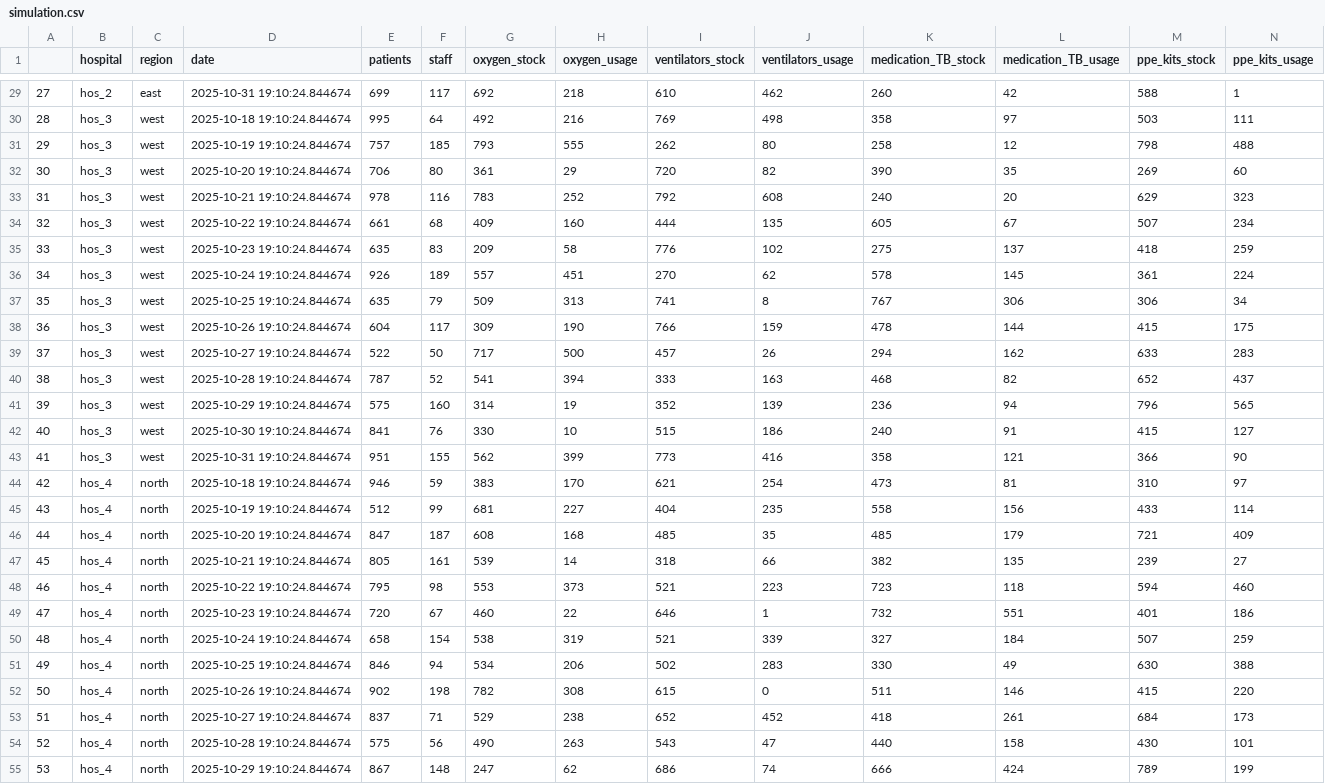
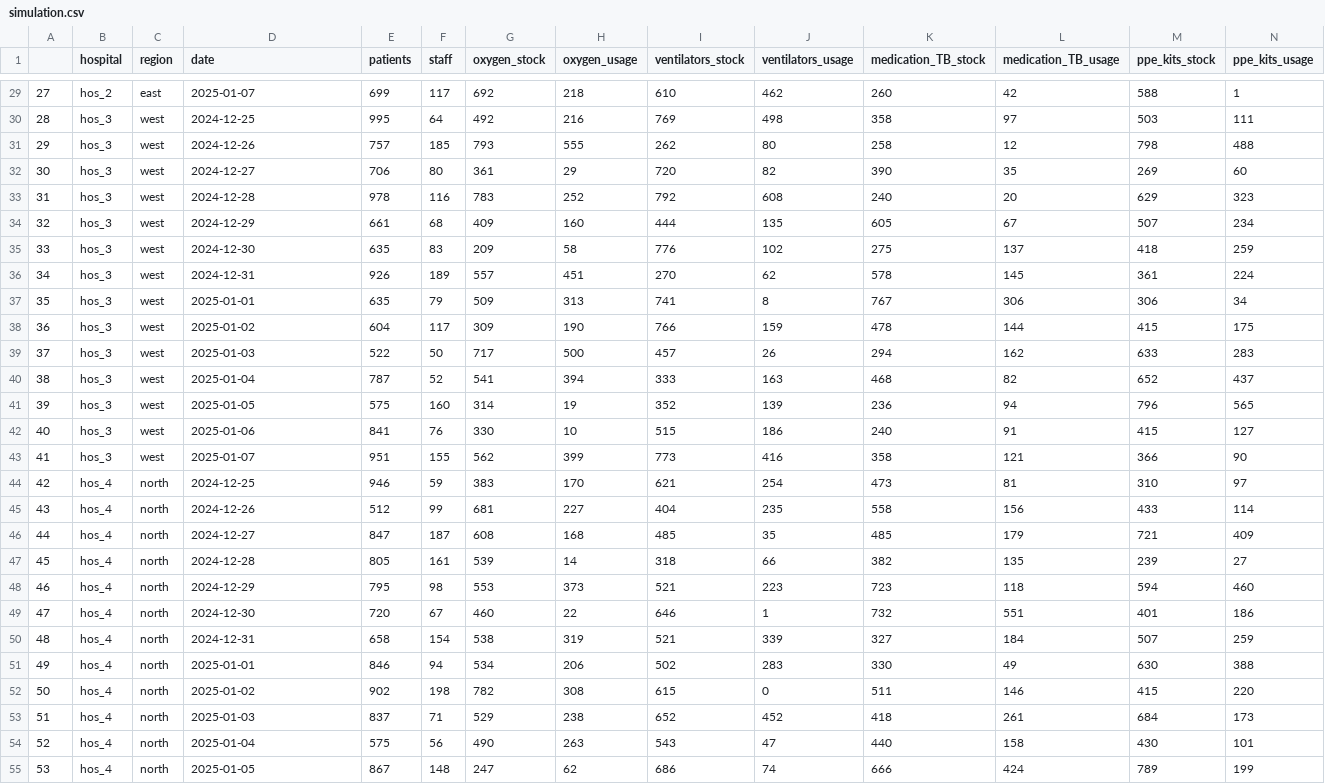
Before and after one commit to ShashwatAwate/medical_agent, a CSV file: sim_data/simulation.csv, drawn as a sheet; only a part is shown, gaps mark what is left out; the diff covers the shown part only.

```diff
--- a/sim_data/simulation.csv
+++ b/sim_data/simulation.csv
@@ -29,27 +29,27 @@
-27,hos_2,east,2025-10-31 19:10:24.844674,699,117,692,218,610,462,260,42,588,1
-28,hos_3,west,2025-10-18 19:10:24.844674,995,64,492,216,769,498,358,97,503,111
-29,hos_3,west,2025-10-19 19:10:24.844674,757,185,793,555,262,80,258,12,798,488
-30,hos_3,west,2025-10-20 19:10:24.844674,706,80,361,29,720,82,390,35,269,60
-31,hos_3,west,2025-10-21 19:10:24.844674,978,116,783,252,792,608,240,20,629,323
-32,hos_3,west,2025-10-22 19:10:24.844674,661,68,409,160,444,135,605,67,507,234
-33,hos_3,west,2025-10-23 19:10:24.844674,635,83,209,58,776,102,275,137,418,259
-34,hos_3,west,2025-10-24 19:10:24.844674,926,189,557,451,270,62,578,145,361,224
-35,hos_3,west,2025-10-25 19:10:24.844674,635,79,509,313,741,8,767,306,306,34
-36,hos_3,west,2025-10-26 19:10:24.844674,604,117,309,190,766,159,478,144,415,175
-37,hos_3,west,2025-10-27 19:10:24.844674,522,50,717,500,457,26,294,162,633,283
-38,hos_3,west,2025-10-28 19:10:24.844674,787,52,541,394,333,163,468,82,652,437
-39,hos_3,west,2025-10-29 19:10:24.844674,575,160,314,19,352,139,236,94,796,565
-40,hos_3,west,2025-10-30 19:10:24.844674,841,76,330,10,515,186,240,91,415,127
-41,hos_3,west,2025-10-31 19:10:24.844674,951,155,562,399,773,416,358,121,366,90
-42,hos_4,north,2025-10-18 19:10:24.844674,946,59,383,170,621,254,473,81,310,97
-43,hos_4,north,2025-10-19 19:10:24.844674,512,99,681,227,404,235,558,156,433,114
-44,hos_4,north,2025-10-20 19:10:24.844674,847,187,608,168,485,35,485,179,721,409
-45,hos_4,north,2025-10-21 19:10:24.844674,805,161,539,14,318,66,382,135,239,27
-46,hos_4,north,2025-10-22 19:10:24.844674,795,98,553,373,521,223,723,118,594,460
-47,hos_4,north,2025-10-23 19:10:24.844674,720,67,460,22,646,1,732,551,401,186
-48,hos_4,north,2025-10-24 19:10:24.844674,658,154,538,319,521,339,327,184,507,259
-49,hos_4,north,2025-10-25 19:10:24.844674,846,94,534,206,502,283,330,49,630,388
-50,hos_4,north,2025-10-26 19:10:24.844674,902,198,782,308,615,0,511,146,415,220
-51,hos_4,north,2025-10-27 19:10:24.844674,837,71,529,238,652,452,418,261,684,173
-52,hos_4,north,2025-10-28 19:10:24.844674,575,56,490,263,543,47,440,158,430,101
-53,hos_4,north,2025-10-29 19:10:24.844674,867,148,247,62,686,74,666,424,789,199
+27,hos_2,east,2025-01-07,699,117,692,218,610,462,260,42,588,1
+28,hos_3,west,2024-12-25,995,64,492,216,769,498,358,97,503,111
+29,hos_3,west,2024-12-26,757,185,793,555,262,80,258,12,798,488
+30,hos_3,west,2024-12-27,706,80,361,29,720,82,390,35,269,60
+31,hos_3,west,2024-12-28,978,116,783,252,792,608,240,20,629,323
+32,hos_3,west,2024-12-29,661,68,409,160,444,135,605,67,507,234
+33,hos_3,west,2024-12-30,635,83,209,58,776,102,275,137,418,259
+34,hos_3,west,2024-12-31,926,189,557,451,270,62,578,145,361,224
+35,hos_3,west,2025-01-01,635,79,509,313,741,8,767,306,306,34
+36,hos_3,west,2025-01-02,604,117,309,190,766,159,478,144,415,175
+37,hos_3,west,2025-01-03,522,50,717,500,457,26,294,162,633,283
+38,hos_3,west,2025-01-04,787,52,541,394,333,163,468,82,652,437
+39,hos_3,west,2025-01-05,575,160,314,19,352,139,236,94,796,565
+40,hos_3,west,2025-01-06,841,76,330,10,515,186,240,91,415,127
+41,hos_3,west,2025-01-07,951,155,562,399,773,416,358,121,366,90
+42,hos_4,north,2024-12-25,946,59,383,170,621,254,473,81,310,97
+43,hos_4,north,2024-12-26,512,99,681,227,404,235,558,156,433,114
+44,hos_4,north,2024-12-27,847,187,608,168,485,35,485,179,721,409
+45,hos_4,north,2024-12-28,805,161,539,14,318,66,382,135,239,27
+46,hos_4,north,2024-12-29,795,98,553,373,521,223,723,118,594,460
+47,hos_4,north,2024-12-30,720,67,460,22,646,1,732,551,401,186
+48,hos_4,north,2024-12-31,658,154,538,319,521,339,327,184,507,259
+49,hos_4,north,2025-01-01,846,94,534,206,502,283,330,49,630,388
+50,hos_4,north,2025-01-02,902,198,782,308,615,0,511,146,415,220
+51,hos_4,north,2025-01-03,837,71,529,238,652,452,418,261,684,173
+52,hos_4,north,2025-01-04,575,56,490,263,543,47,440,158,430,101
+53,hos_4,north,2025-01-05,867,148,247,62,686,74,666,424,789,199
```
Also changed, not shown: 43 edited cells elsewhere in this file, 8 other files.
